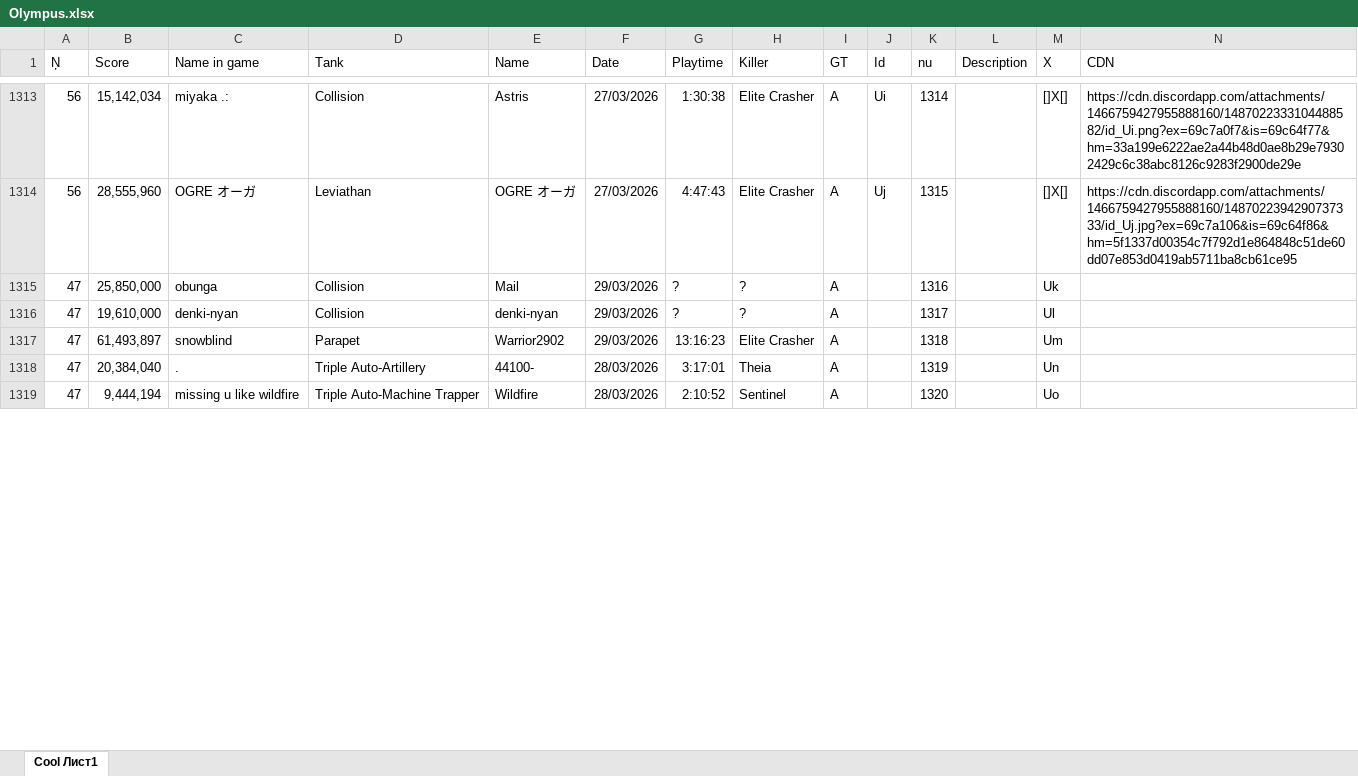
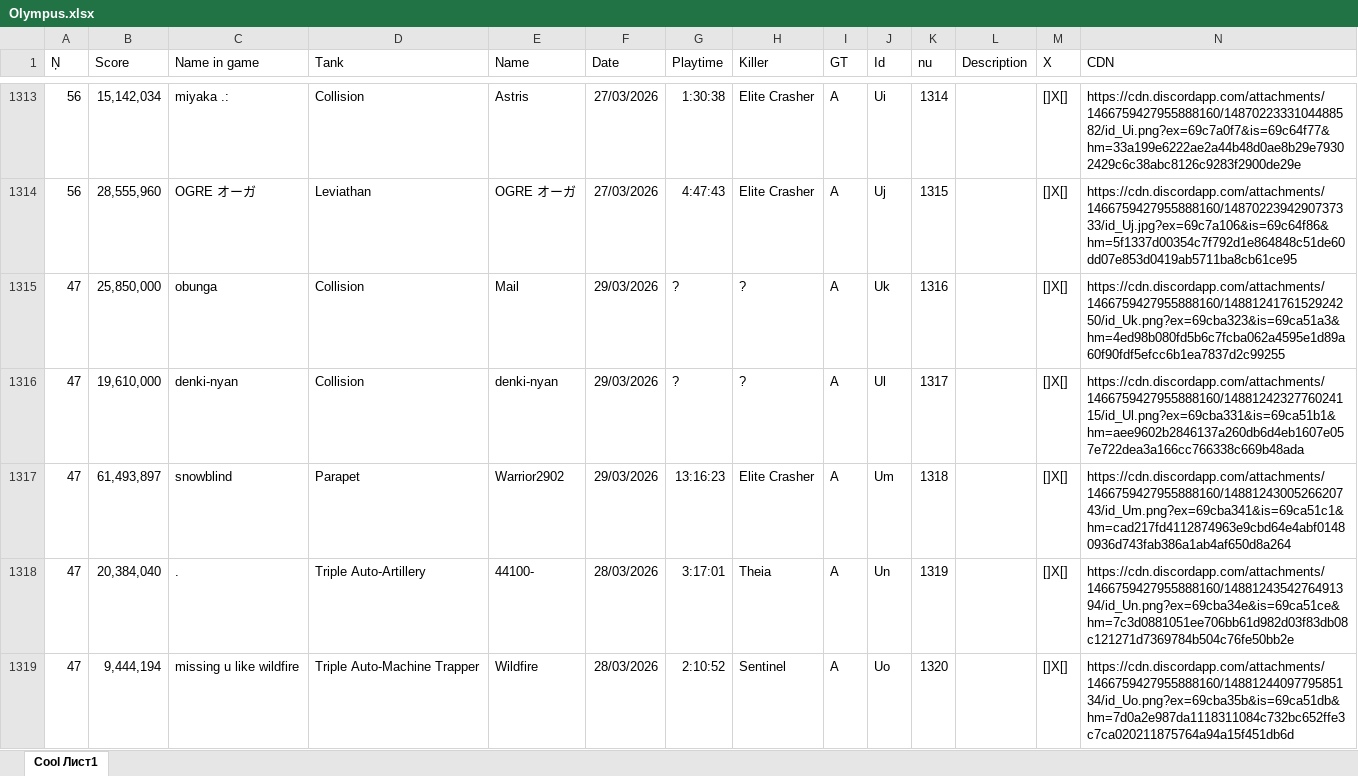
Before and after one commit to Tejmq/OlympusBot, an Excel workbook: data/Olympus.xlsx, sheet Cool Лист1, drawn as a sheet; only a part is shown, gaps mark what is left out; values as stored, in another font and other column widths than the file's, no borders; the diff covers the shown part only; the diff names each change by its address in the sheet, - before the commit and + after, or states it on an @@ line.

Commit message:
Add files via upload

```diff
--- a/data/Olympus.xlsx (sheet Cool Лист1)
+++ b/data/Olympus.xlsx (sheet Cool Лист1)
-J1315 (Id): (empty)
+J1315 (Id): Uk
-M1315 (X): Uk
+M1315 (X): []X[]
-N1315 (CDN): (empty)
+N1315 (CDN): https://cdn.discordapp.com/attachments/1466759427955888160/1488124176152924250/id_Uk.png?ex=69cba323&is=69ca51a3&hm=4ed98b080fd5b6c7fcba062a4595e1d89a60f90fdf5efcc6b1ea7837d2c99255
-J1316 (Id): (empty)
+J1316 (Id): Ul
-M1316 (X): Ul
+M1316 (X): []X[]
-N1316 (CDN): (empty)
+N1316 (CDN): https://cdn.discordapp.com/attachments/1466759427955888160/1488124232776024115/id_Ul.png?ex=69cba331&is=69ca51b1&hm=aee9602b2846137a260db6d4eb1607e057e722dea3a166cc766338c669b48ada
-J1317 (Id): (empty)
+J1317 (Id): Um
-M1317 (X): Um
+M1317 (X): []X[]
-N1317 (CDN): (empty)
+N1317 (CDN): https://cdn.discordapp.com/attachments/1466759427955888160/1488124300526620743/id_Um.png?ex=69cba341&is=69ca51c1&hm=cad217fd4112874963e9cbd64e4abf01480936d743fab386a1ab4af650d8a264
-J1318 (Id): (empty)
+J1318 (Id): Un
-M1318 (X): Un
+M1318 (X): []X[]
-N1318 (CDN): (empty)
+N1318 (CDN): https://cdn.discordapp.com/attachments/1466759427955888160/1488124354276491394/id_Un.png?ex=69cba34e&is=69ca51ce&hm=7c3d0881051ee706bb61d982d03f83db08c121271d7369784b504c76fe50bb2e
-J1319 (Id): (empty)
+J1319 (Id): Uo
-M1319 (X): Uo
+M1319 (X): []X[]
-N1319 (CDN): (empty)
+N1319 (CDN): https://cdn.discordapp.com/attachments/1466759427955888160/1488124409779585134/id_Uo.png?ex=69cba35b&is=69ca51db&hm=7d0a2e987da1118311084c732bc652ffe3c7ca020211875764a94a15f451db6d
```
Also changed, not shown: 1 added row and 42 edited cells elsewhere in this sheet.
